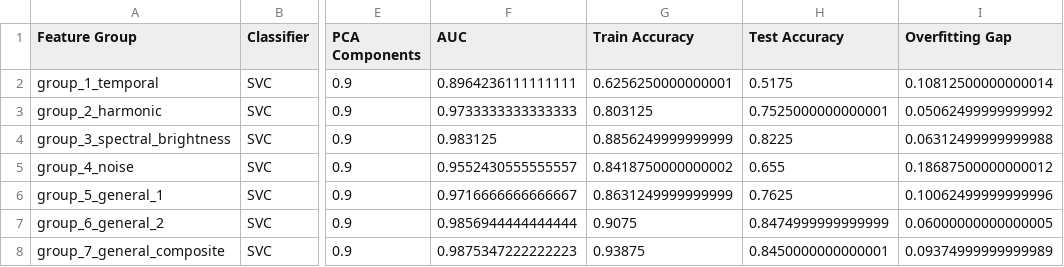
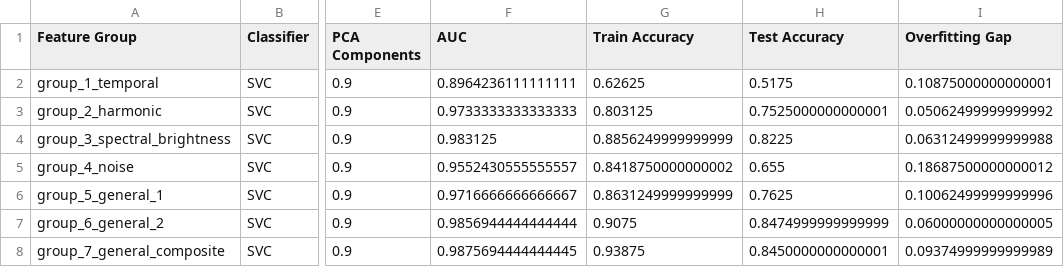
Before and after one commit to soheilbh/aed-challange, a CSV file: features/SVC_feature_group_results.csv, drawn as a sheet; only a part is shown, gaps mark what is left out; the diff names each change by its address in the sheet, - before the commit and + after, or states it on an @@ line.

```diff
--- a/features/SVC_feature_group_results.csv
+++ b/features/SVC_feature_group_results.csv
-G2 (Train Accuracy): 0.6256250000000001
+G2 (Train Accuracy): 0.62625
-I2 (Overfitting Gap): 0.10812500000000014
+I2 (Overfitting Gap): 0.10875000000000001
-F8 (AUC): 0.9875347222222223
+F8 (AUC): 0.9875694444444445
```
Also changed, not shown: features/RandomForestClassifier_feature_group_results.csv, features/feature_group_results_kmeanspp.csv, 1 other file.
